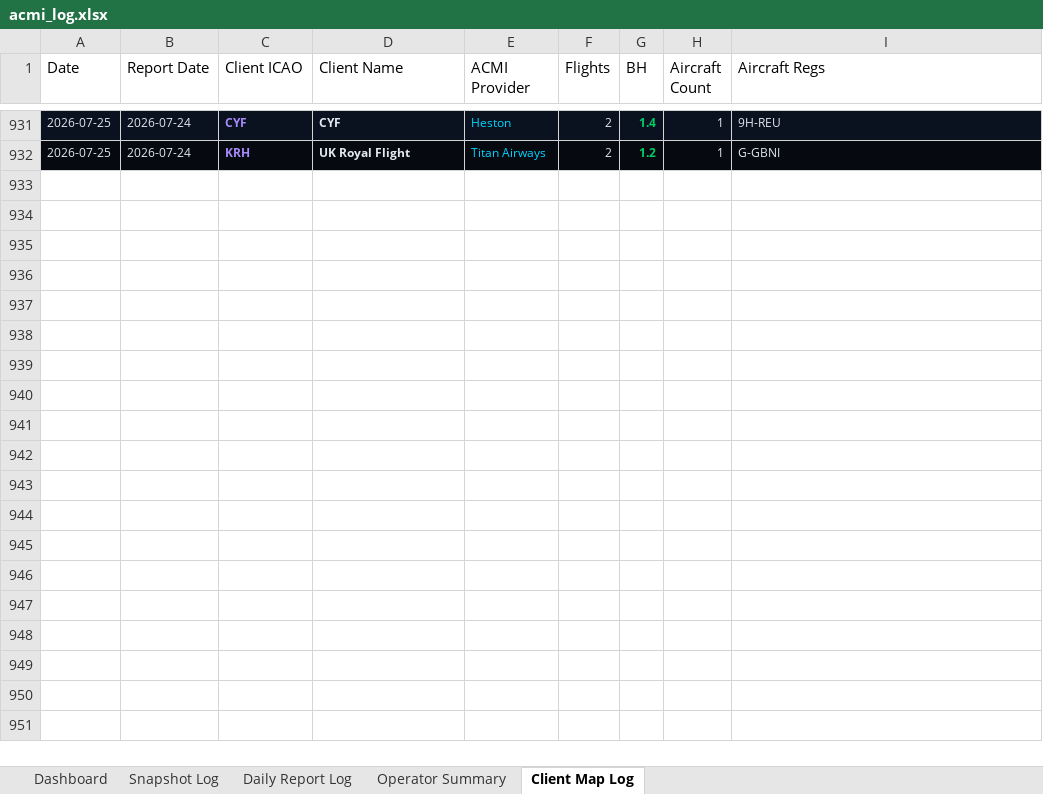
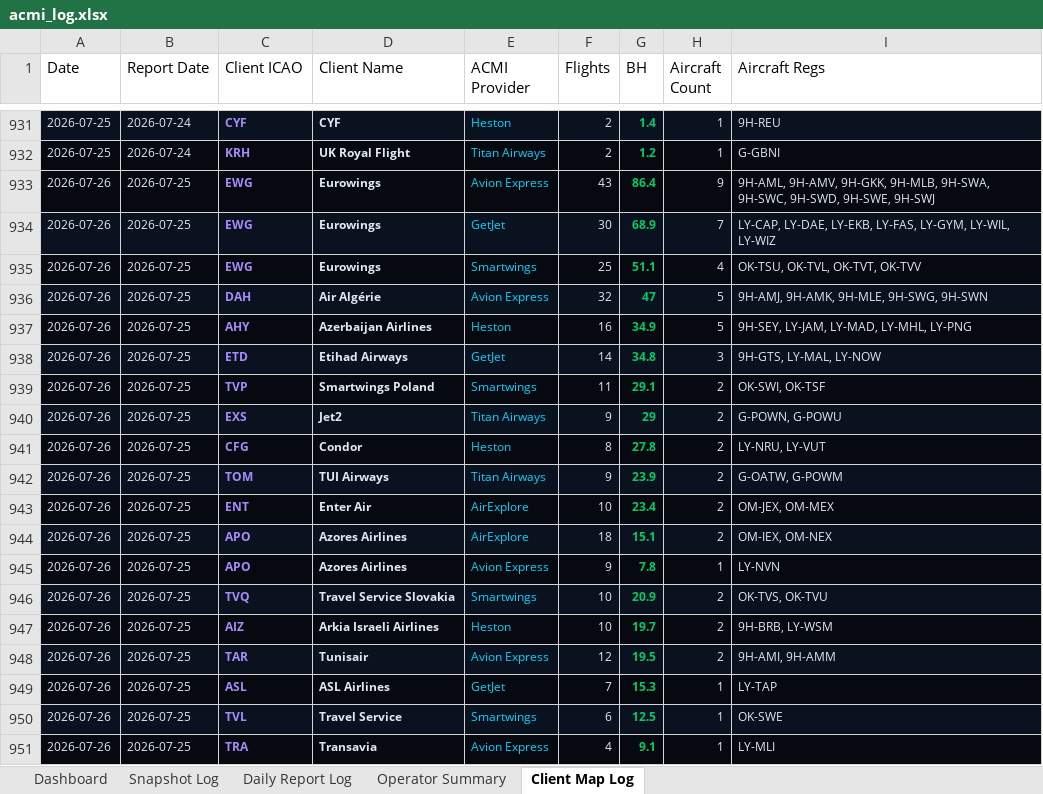
Before and after one commit to juliuskvx/acmi-tracker, an Excel workbook: data/acmi_log.xlsx, sheet Client Map Log, drawn as a sheet; only a part is shown, gaps mark what is left out; values as stored, in another font and other column widths than the file's, no borders; the diff covers the shown part only; the diff names each change by its address in the sheet, - before the commit and + after, or states it on an @@ line.

```diff
--- a/data/acmi_log.xlsx (sheet Client Map Log)
+++ b/data/acmi_log.xlsx (sheet Client Map Log)
+row 933: 2026-07-26 | 2026-07-25 | EWG | Eurowings | Avion Express | 43 | 86.4 | 9 | 9H-AML, 9H-AMV, 9H-GKK, 9H-MLB, 9H-SWA, 9H-SWC, 9H-SWD, 9H-SWE, 9H-SWJ
+row 934: 2026-07-26 | 2026-07-25 | EWG | Eurowings | GetJet | 30 | 68.9 | 7 | LY-CAP, LY-DAE, LY-EKB, LY-FAS, LY-GYM, LY-WIL, LY-WIZ
+row 935: 2026-07-26 | 2026-07-25 | EWG | Eurowings | Smartwings | 25 | 51.1 | 4 | OK-TSU, OK-TVL, OK-TVT, OK-TVV
+row 936: 2026-07-26 | 2026-07-25 | DAH | Air Algérie | Avion Express | 32 | 47 | 5 | 9H-AMJ, 9H-AMK, 9H-MLE, 9H-SWG, 9H-SWN
+row 937: 2026-07-26 | 2026-07-25 | AHY | Azerbaijan Airlines | Heston | 16 | 34.9 | 5 | 9H-SEY, LY-JAM, LY-MAD, LY-MHL, LY-PNG
+row 938: 2026-07-26 | 2026-07-25 | ETD | Etihad Airways | GetJet | 14 | 34.8 | 3 | 9H-GTS, LY-MAL, LY-NOW
+row 939: 2026-07-26 | 2026-07-25 | TVP | Smartwings Poland | Smartwings | 11 | 29.1 | 2 | OK-SWI, OK-TSF
+row 940: 2026-07-26 | 2026-07-25 | EXS | Jet2 | Titan Airways | 9 | 29 | 2 | G-POWN, G-POWU
+row 941: 2026-07-26 | 2026-07-25 | CFG | Condor | Heston | 8 | 27.8 | 2 | LY-NRU, LY-VUT
+row 942: 2026-07-26 | 2026-07-25 | TOM | TUI Airways | Titan Airways | 9 | 23.9 | 2 | G-OATW, G-POWM
+row 943: 2026-07-26 | 2026-07-25 | ENT | Enter Air | AirExplore | 10 | 23.4 | 2 | OM-JEX, OM-MEX
+row 944: 2026-07-26 | 2026-07-25 | APO | Azores Airlines | AirExplore | 18 | 15.1 | 2 | OM-IEX, OM-NEX
+row 945: 2026-07-26 | 2026-07-25 | APO | Azores Airlines | Avion Express | 9 | 7.8 | 1 | LY-NVN
+row 946: 2026-07-26 | 2026-07-25 | TVQ | Travel Service Slovakia | Smartwings | 10 | 20.9 | 2 | OK-TVS, OK-TVU
+row 947: 2026-07-26 | 2026-07-25 | AIZ | Arkia Israeli Airlines | Heston | 10 | 19.7 | 2 | 9H-BRB, LY-WSM
+row 948: 2026-07-26 | 2026-07-25 | TAR | Tunisair | Avion Express | 12 | 19.5 | 2 | 9H-AMI, 9H-AMM
+row 949: 2026-07-26 | 2026-07-25 | ASL | ASL Airlines | GetJet | 7 | 15.3 | 1 | LY-TAP
+row 950: 2026-07-26 | 2026-07-25 | TVL | Travel Service | Smartwings | 6 | 12.5 | 1 | OK-SWE
+row 951: 2026-07-26 | 2026-07-25 | TRA | Transavia | Avion Express | 4 | 9.1 | 1 | LY-MLI
```
Also changed, not shown: 9 added rows elsewhere in this sheet, sheet Snapshot Log, sheet Daily Report Log, sheet Dashboard, sheet Operator Summary, 3 other files.
